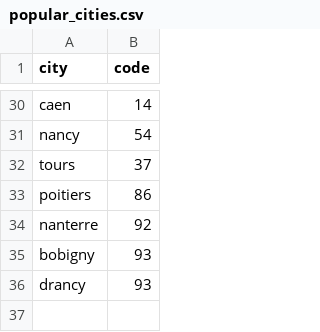
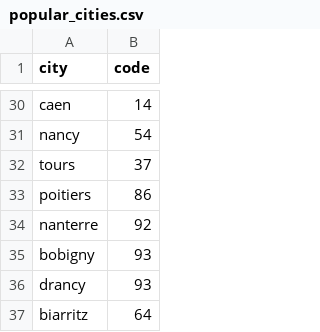
Before and after one commit to cartefr/doucefrance, a CSV file: popular_cities.csv, drawn as a sheet; only a part is shown, gaps mark what is left out; the diff names each change by its address in the sheet, - before the commit and + after, or states it on an @@ line.

Commit message:
Update popular_cities.csv

```diff
--- a/popular_cities.csv
+++ b/popular_cities.csv
+row 37: biarritz | 64
```
